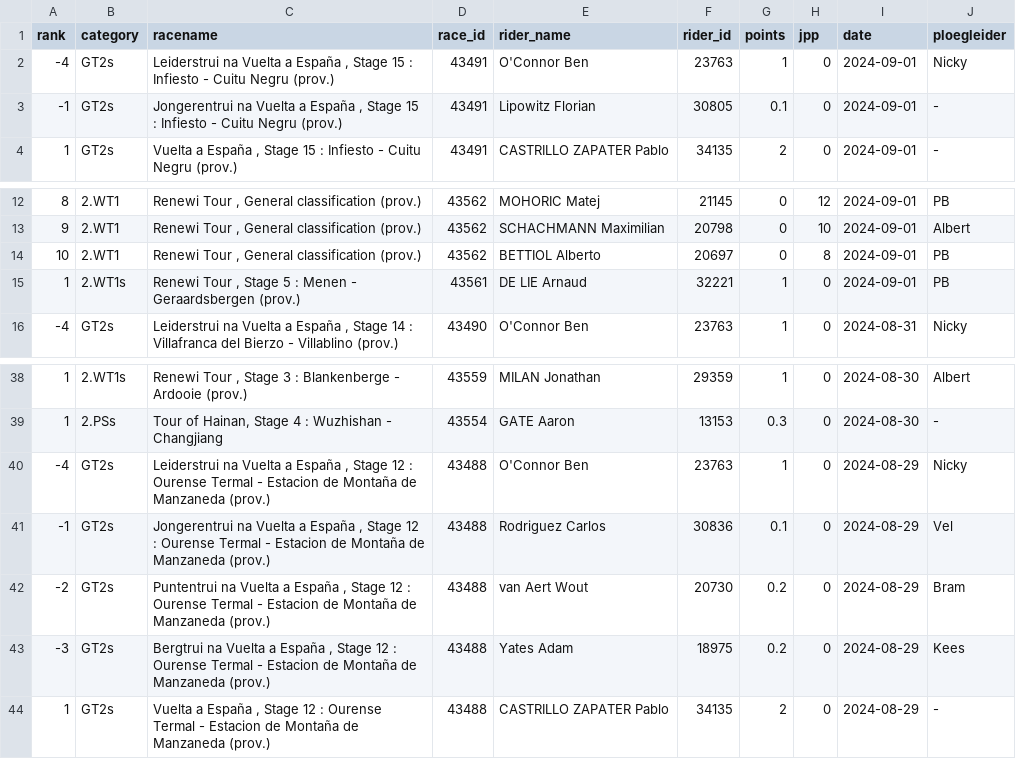
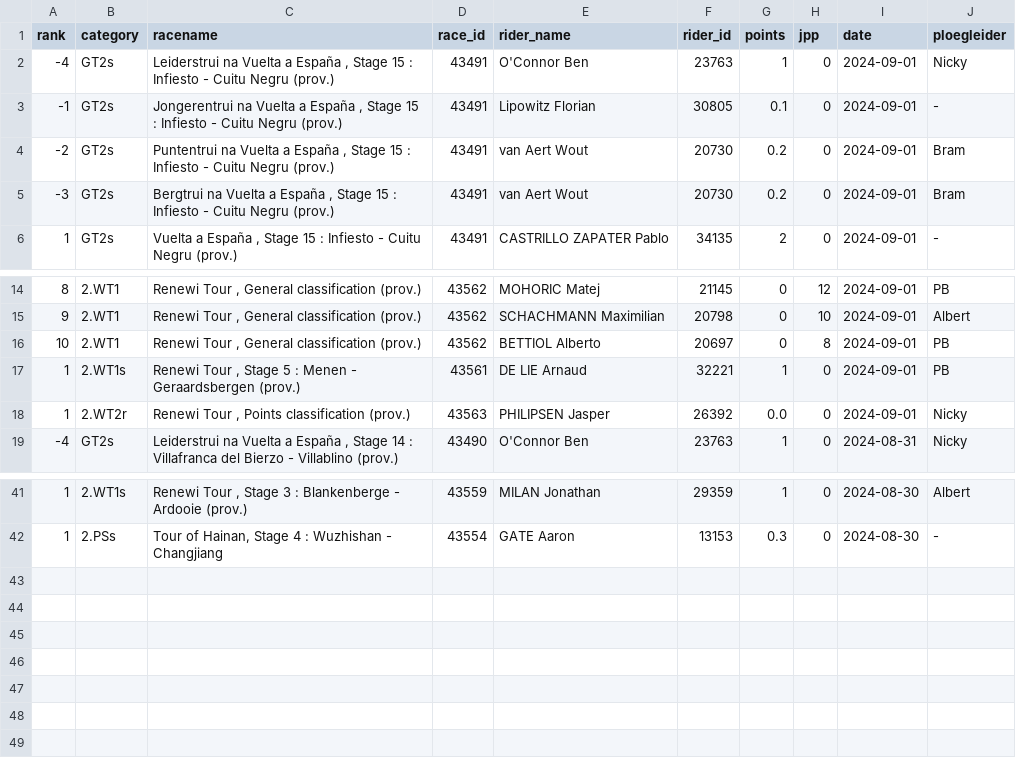
Before and after one commit to wijnandb/wielerspel2024, a CSV file: _data/latest_results_with_points.csv, drawn as a sheet; only a part is shown, gaps mark what is left out; removed rows and columns are numbered as before the commit, all else as after; the diff names each change by its address in the sheet, - before the commit and + after, or states it on an @@ line.

Commit message:
Points processed at 2024-09-01T17:08:21

```diff
--- a/_data/latest_results_with_points.csv
+++ b/_data/latest_results_with_points.csv
+row 4: -2 | GT2s | Puntentrui na Vuelta a España , Stage 15 : Infiesto - Cuitu Negru (prov.) | 43491 | van Aert Wout | 20730 | 0.2 | 0 | 2024-09-01 | Bram
+row 5: -3 | GT2s | Bergtrui na Vuelta a España , Stage 15 : Infiesto - Cuitu Negru (prov.) | 43491 | van Aert Wout | 20730 | 0.2 | 0 | 2024-09-01 | Bram
+row 18: 1 | 2.WT2r | Renewi Tour , Points classification (prov.) | 43563 | PHILIPSEN Jasper | 26392 | 0.0 | 0 | 2024-09-01 | Nicky
-row 40: -4 | GT2s | Leiderstrui na Vuelta a España , Stage 12 : Ourense Termal - Estacion de Montaña de Manzaneda (prov.) | 43488 | O'Connor Ben | 23763 | 1 | 0 | 2024-08-29 | Nicky
-row 41: -1 | GT2s | Jongerentrui na Vuelta a España , Stage 12 : Ourense Termal - Estacion de Montaña de Manzaneda (prov.) | 43488 | Rodriguez Carlos | 30836 | 0.1 | 0 | 2024-08-29 | Vel
-row 42: -2 | GT2s | Puntentrui na Vuelta a España , Stage 12 : Ourense Termal - Estacion de Montaña de Manzaneda (prov.) | 43488 | van Aert Wout | 20730 | 0.2 | 0 | 2024-08-29 | Bram
-row 43: -3 | GT2s | Bergtrui na Vuelta a España , Stage 12 : Ourense Termal - Estacion de Montaña de Manzaneda (prov.) | 43488 | Yates Adam | 18975 | 0.2 | 0 | 2024-08-29 | Kees
-row 44: 1 | GT2s | Vuelta a España , Stage 12 : Ourense Termal - Estacion de Montaña de Manzaneda (prov.) | 43488 | CASTRILLO ZAPATER Pablo | 34135 | 2 | 0 | 2024-08-29 | -
```
Also changed, not shown: _data/ploegleiders/bram.csv, _data/ranking.csv, 5 other files.
